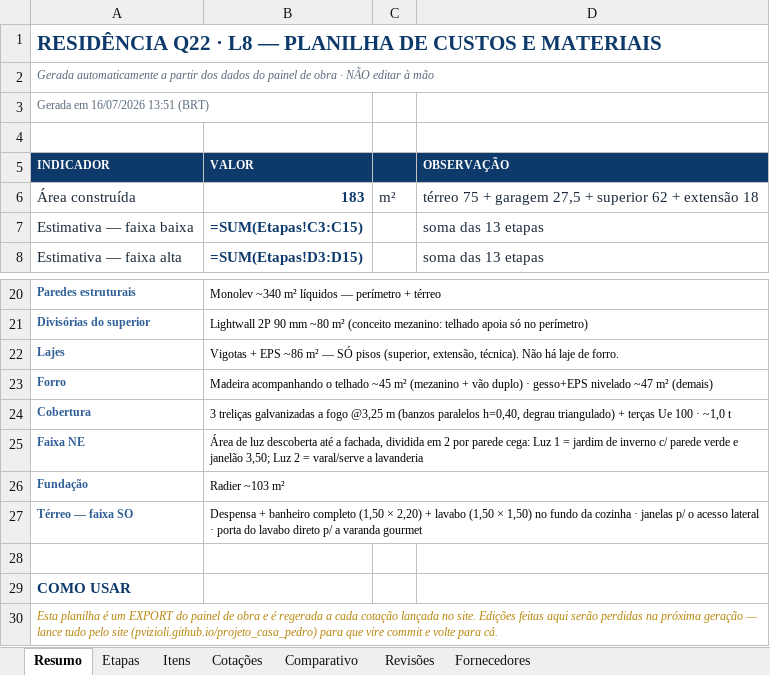
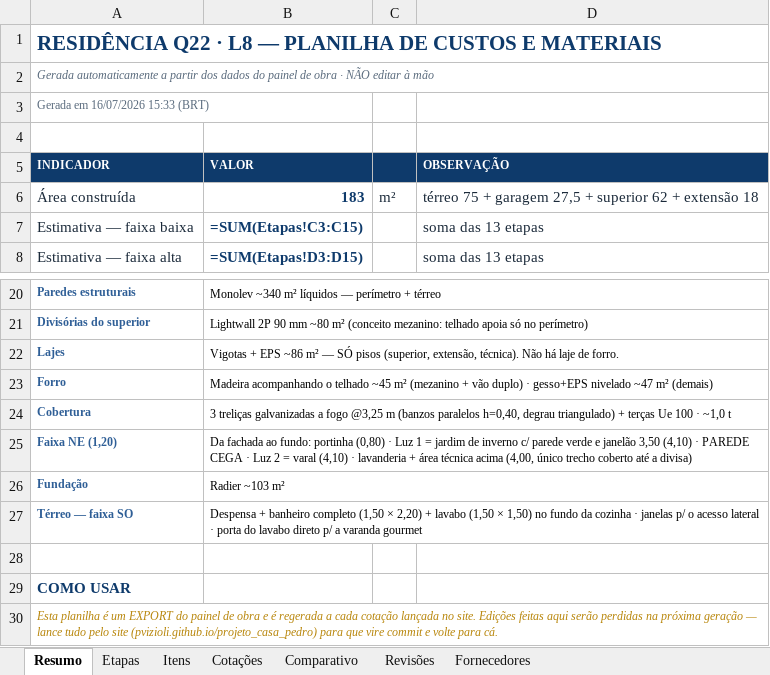
Before and after one commit to pvizioli/projeto_casa_pedro, an Excel workbook: planilha-q22-l8.xlsx, sheet Resumo, drawn as a sheet; only a part is shown, gaps mark what is left out; values as stored, in another font and other column widths than the file's, no borders; formulas without a stored value are shown as written; removed rows and columns are numbered as before the commit, all else as after; the diff names each change by its address in the sheet, - before the commit and + after, or states it on an @@ line.

```diff
--- a/planilha-q22-l8.xlsx (sheet Resumo)
+++ b/planilha-q22-l8.xlsx (sheet Resumo)
-A3 (INDICADOR): Gerada em 16/07/2026 13:51 (BRT)
+A3 (INDICADOR): Gerada em 16/07/2026 15:33 (BRT)
-row 25: Faixa NE | Área de luz descoberta até a fachada, dividida em 2 por parede cega: Luz 1 = jardim de inverno c/ parede verde e janelão 3,50; Luz 2 = varal/serve a lavanderia
+row 25: Faixa NE (1,20) | Da fachada ao fundo: portinha (0,80) · Luz 1 = jardim de inverno c/ parede verde e janelão 3,50 (4,10) · PAREDE CEGA · Luz 2 = varal (4,10) · lavanderia + área técnica acima (4,00, único trecho coberto até a divisa)
```
Also changed, not shown: sheet Revisões, sheet Itens.
